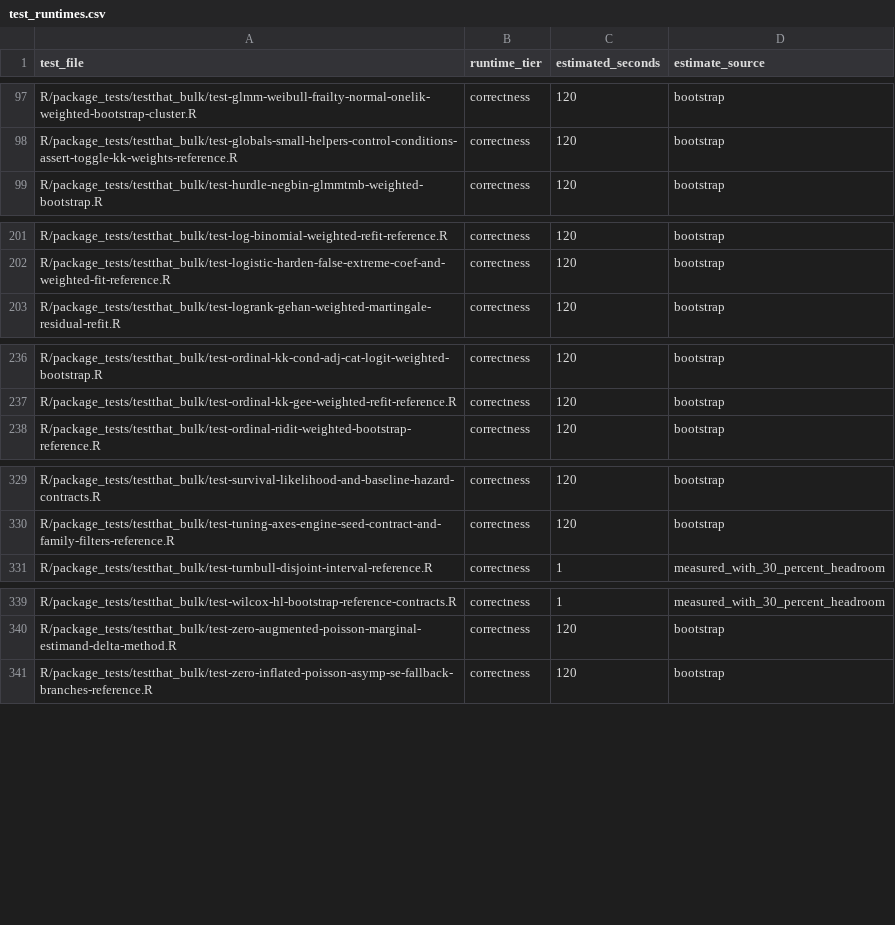
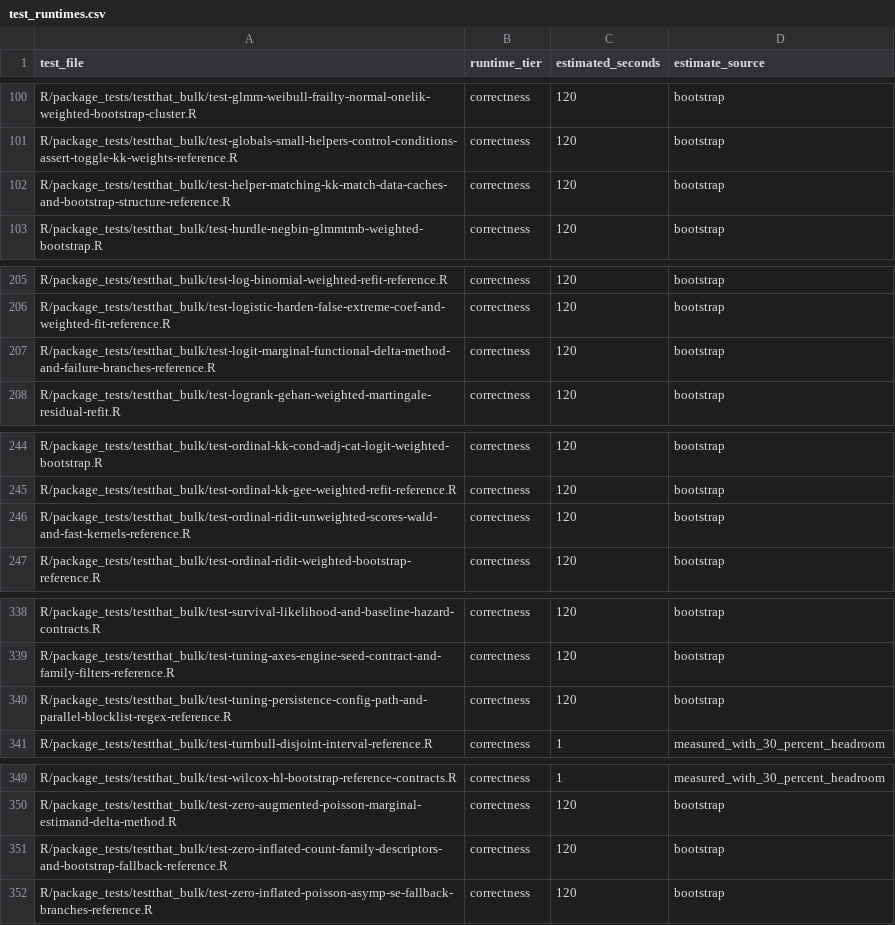
Before and after one commit to kapelner/EDI, a CSV file: R/package_tests/ci/test_runtimes.csv, drawn as a sheet; only a part is shown, gaps mark what is left out; the diff covers the shown part only; the diff names each change by its address in the sheet, - before the commit and + after, or states it on an @@ line.

Commit message:
more tests and minor bug fixes

```diff
--- a/R/package_tests/ci/test_runtimes.csv
+++ b/R/package_tests/ci/test_runtimes.csv
+row 102: R/package_tests/testthat_bulk/test-helper-matching-kk-match-data-caches-and-bootstrap-structure-reference.R | correctness | 120 | bootstrap
+row 207: R/package_tests/testthat_bulk/test-logit-marginal-functional-delta-method-and-failure-branches-reference.R | correctness | 120 | bootstrap
+row 246: R/package_tests/testthat_bulk/test-ordinal-ridit-unweighted-scores-wald-and-fast-kernels-reference.R | correctness | 120 | bootstrap
+row 340: R/package_tests/testthat_bulk/test-tuning-persistence-config-path-and-parallel-blocklist-regex-reference.R | correctness | 120 | bootstrap
+row 351: R/package_tests/testthat_bulk/test-zero-inflated-count-family-descriptors-and-bootstrap-fallback-reference.R | correctness | 120 | bootstrap
```
Also changed, not shown: 19 added rows elsewhere in this file, 46 other files.
